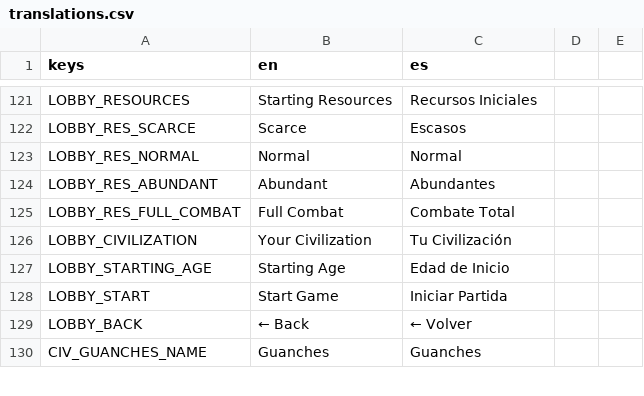
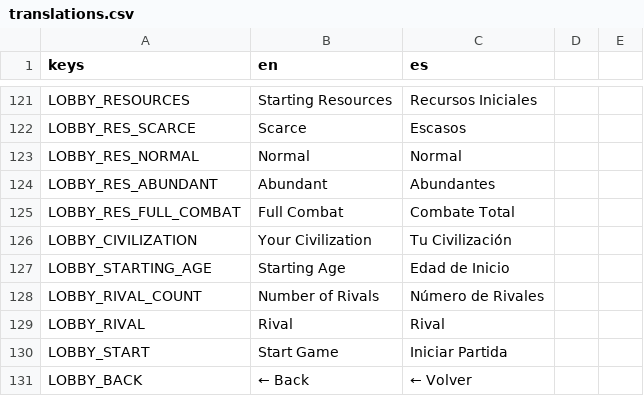
Before and after one commit to enrimr/rts-game-godot, a CSV file: project/assets/translations/translations.csv, drawn as a sheet; only a part is shown, gaps mark what is left out; the shorter side is filled out with more unchanged rows.

```diff
--- a/project/assets/translations/translations.csv
+++ b/project/assets/translations/translations.csv
@@ -127,2 +127,4 @@ LOBBY_CIVILIZATION,Your Civilization,Tu Civilización
 LOBBY_STARTING_AGE,Starting Age,Edad de Inicio
+LOBBY_RIVAL_COUNT,Number of Rivals,Número de Rivales
+LOBBY_RIVAL,Rival,Rival
 LOBBY_START,Start Game,Iniciar Partida
```
Also changed, not shown: 9 other files.
